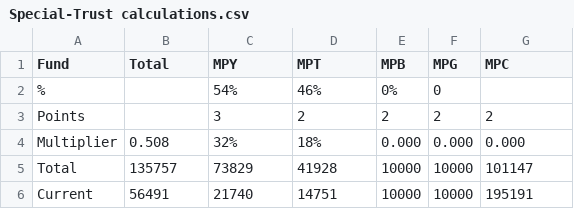
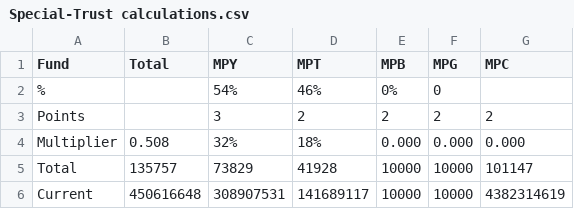
Before and after one commit to sam-matthews/funds, a CSV file: Data/Special-Trust calculations.csv, drawn as a sheet.

```diff
--- a/Data/Special-Trust calculations.csv
+++ b/Data/Special-Trust calculations.csv
@@ -5,2 +5,2 @@ Multiplier,0.508,32%,18%,0.000,0.000,0.000
 Total,135757,73829,41928,10000,10000,101147
-Current,56491,21740,14751,10000,10000,195191
+Current,450616648,308907531,141689117,10000,10000,4382314619
```
Also changed, not shown: Data/price-diff-s_price.csv, 6 other files.
